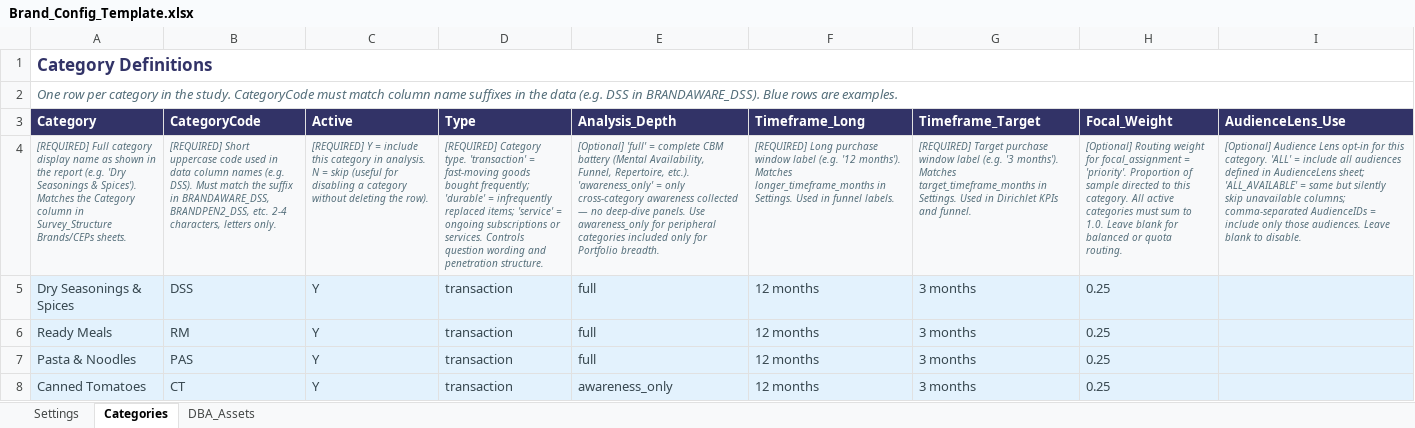
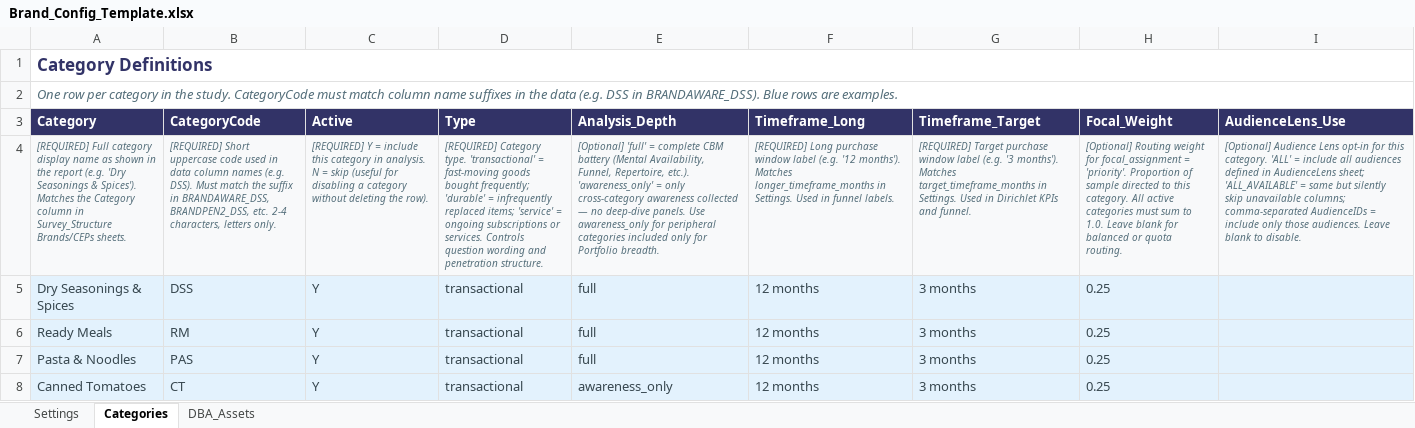
Before and after one commit to DuncanRBrett/Turas, an Excel workbook: modules/brand/templates/Brand_Config_Template.xlsx, sheet Categories, drawn as a sheet; values as stored, in another font and other column widths than the file's, no borders; the diff names each change by its address in the sheet, - before the commit and + after, or states it on an @@ line.

```diff
--- a/modules/brand/templates/Brand_Config_Template.xlsx (sheet Categories)
+++ b/modules/brand/templates/Brand_Config_Template.xlsx (sheet Categories)
-D4 (Type): …Category type. 'transaction' = fast-moving…
+D4 (Type): …Category type. 'transactional' = fast-moving…
-D5:D8 (Type): transaction
+D5:D8 (Type): transactional
```
Also changed, not shown: sheet Settings, modules/brand/templates/Survey_Structure_Brand_Config_Template.xlsx, 1 other file.
